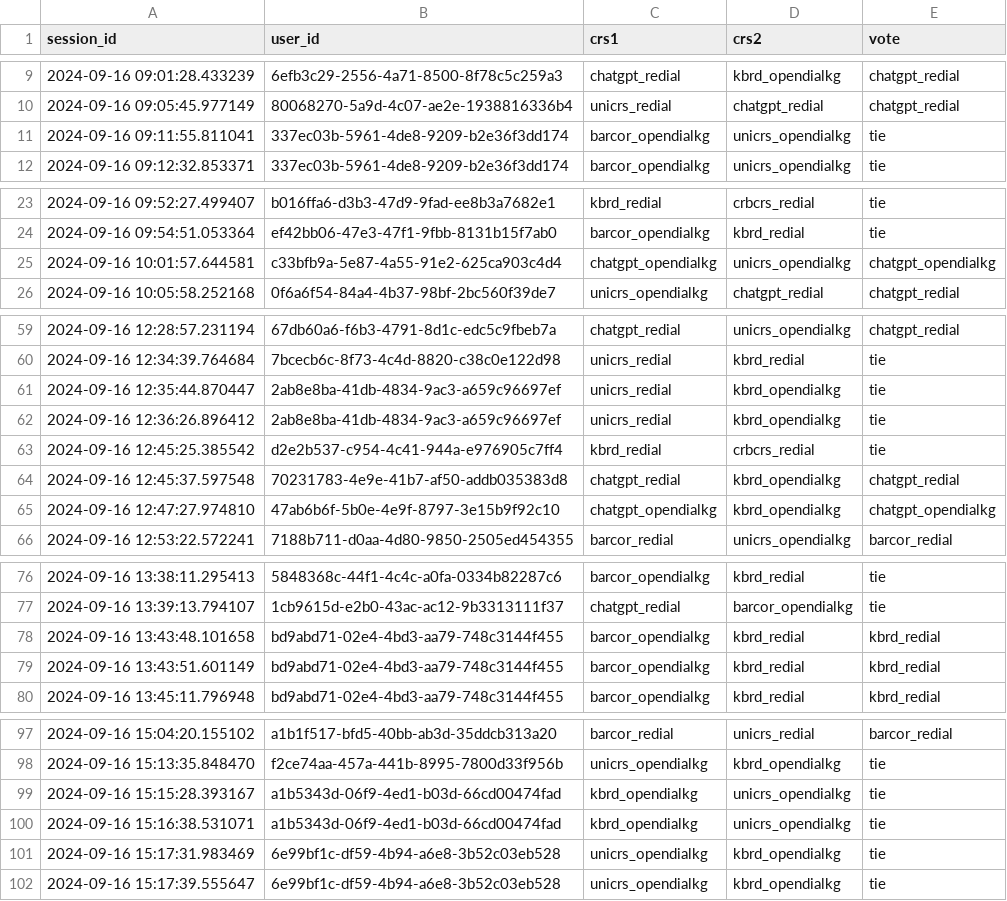
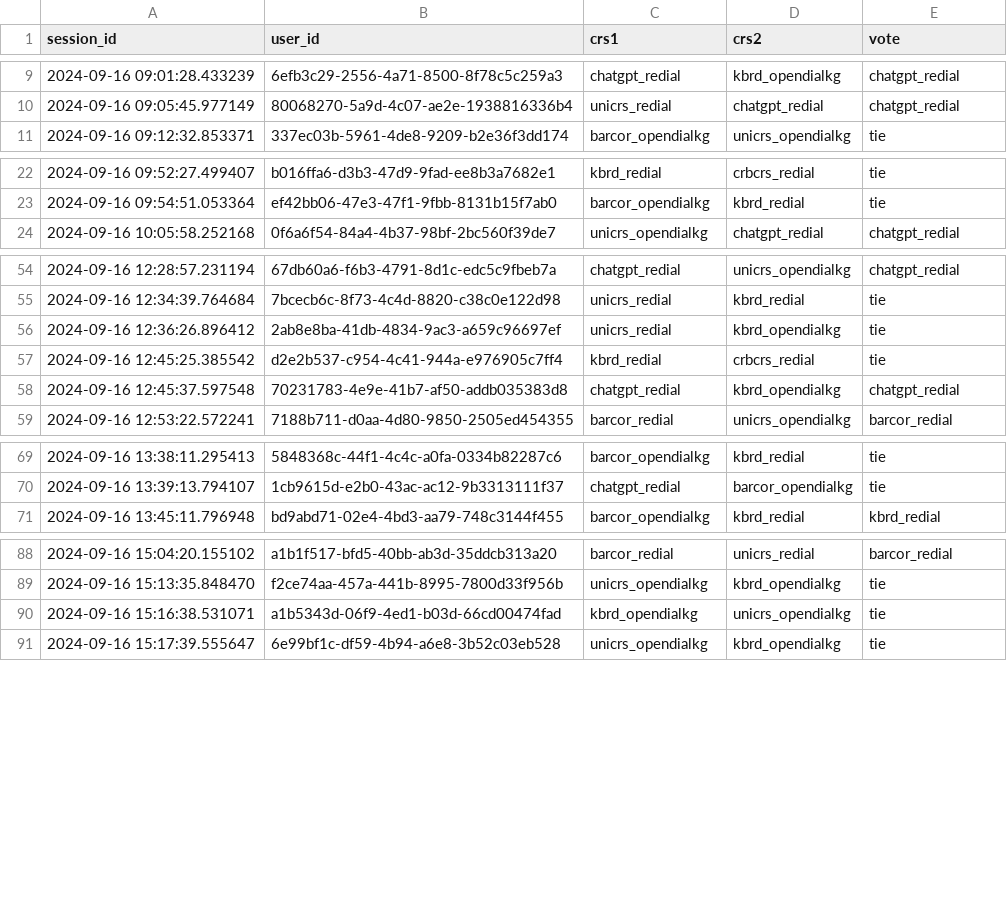
Before and after one commit to hideaki-j/crs-arena-dialogues, a CSV file: data/votes_closed.csv, drawn as a sheet; only a part is shown, gaps mark what is left out; the diff covers the shown part only; the diff names each change by its address in the sheet, - before the commit and + after, or states it on an @@ line.

Commit message:
uniq votes

```diff
--- a/data/votes_closed.csv
+++ b/data/votes_closed.csv
-row 11: 2024-09-16 09:11:55.811041 | 337ec03b-5961-4de8-9209-b2e36f3dd174 | barcor_opendialkg | unicrs_opendialkg | tie
-row 25: 2024-09-16 10:01:57.644581 | c33bfb9a-5e87-4a55-91e2-625ca903c4d4 | chatgpt_opendialkg | unicrs_opendialkg | chatgpt_opendialkg
-row 61: 2024-09-16 12:35:44.870447 | 2ab8e8ba-41db-4834-9ac3-a659c96697ef | unicrs_redial | kbrd_opendialkg | tie
-row 65: 2024-09-16 12:47:27.974810 | 47ab6b6f-5b0e-4e9f-8797-3e15b9f92c10 | chatgpt_opendialkg | kbrd_opendialkg | chatgpt_opendialkg
-row 78: 2024-09-16 13:43:48.101658 | bd9abd71-02e4-4bd3-aa79-748c3144f455 | barcor_opendialkg | kbrd_redial | kbrd_redial
-row 79: 2024-09-16 13:43:51.601149 | bd9abd71-02e4-4bd3-aa79-748c3144f455 | barcor_opendialkg | kbrd_redial | kbrd_redial
-row 99: 2024-09-16 15:15:28.393167 | a1b5343d-06f9-4ed1-b03d-66cd00474fad | kbrd_opendialkg | unicrs_opendialkg | tie
-row 101: 2024-09-16 15:17:31.983469 | 6e99bf1c-df59-4b94-a6e8-3b52c03eb528 | unicrs_opendialkg | kbrd_opendialkg | tie
```
Also changed, not shown: 3 removed rows elsewhere in this file, data/votes_open.csv.
